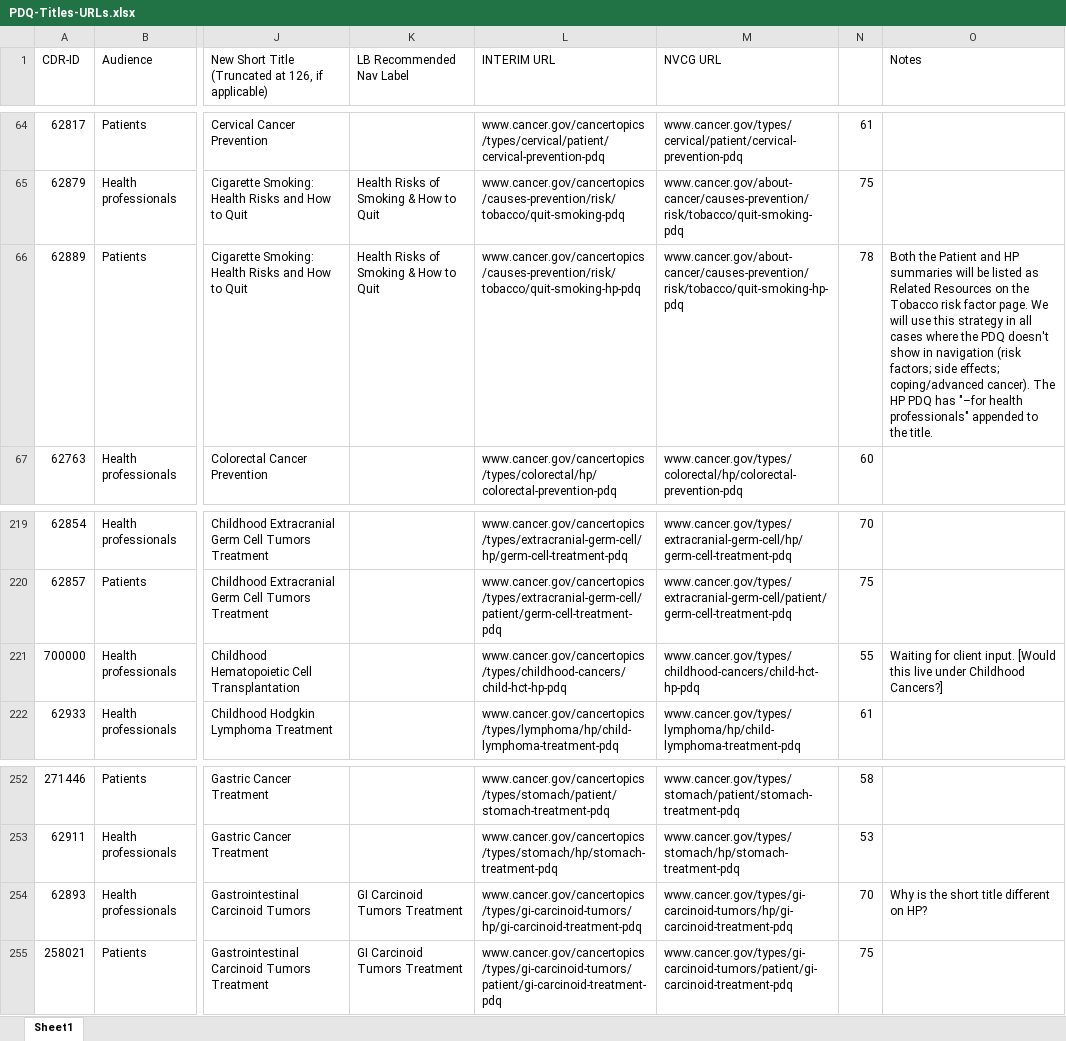
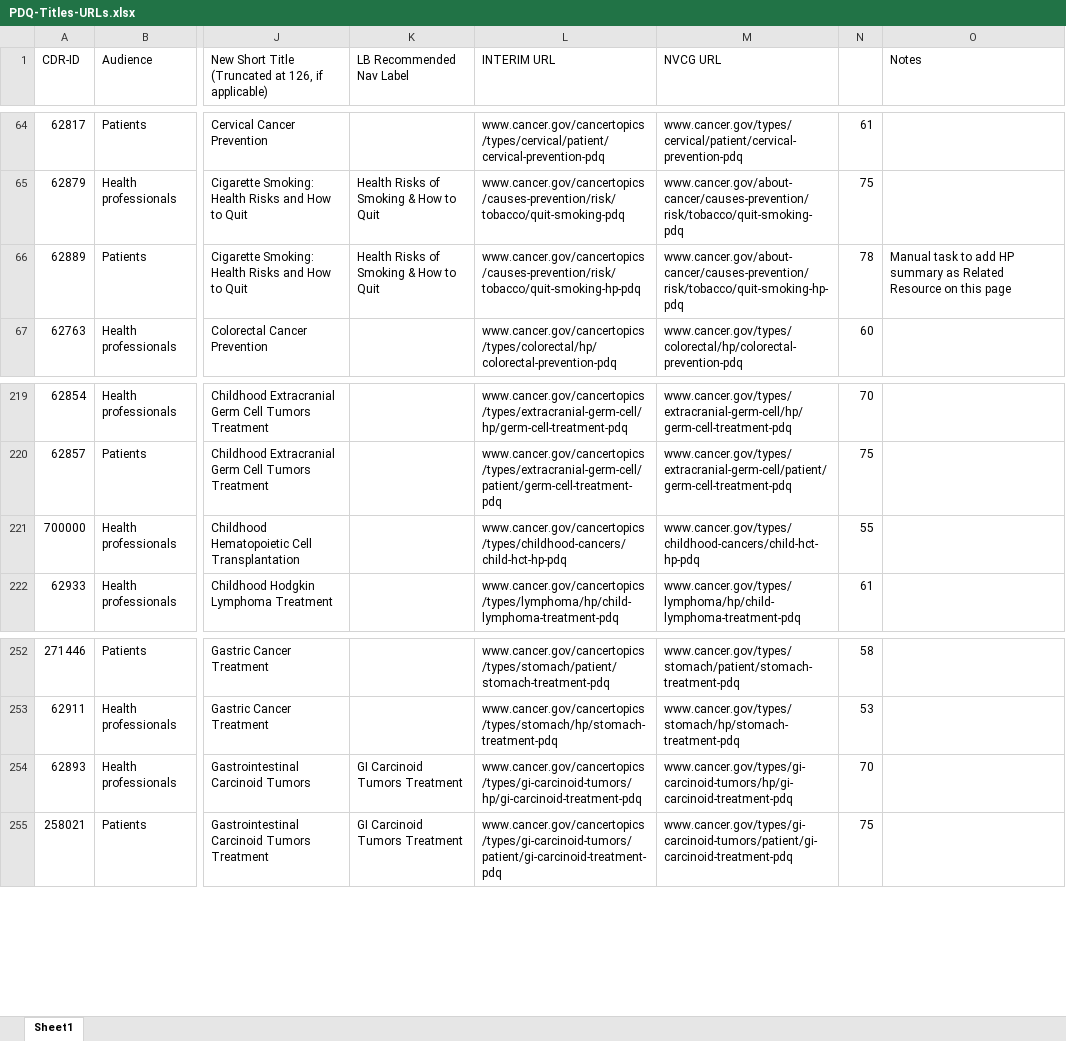
Before and after one commit to NCIOCPL/wcms-daisy, an Excel workbook: Daisy-xls/PDQ-Titles-URLs.xlsx, sheet Sheet1, drawn as a sheet; only a part is shown, gaps mark what is left out; values as stored, in another font and other column widths than the file's, no cell formats; the diff covers the shown part only; the diff names each change by its address in the sheet, - before the commit and + after, or states it on an @@ line.

```diff
--- a/Daisy-xls/PDQ-Titles-URLs.xlsx (sheet Sheet1)
+++ b/Daisy-xls/PDQ-Titles-URLs.xlsx (sheet Sheet1)
-O66 (Notes): Both the Patient and HP summaries will be listed as Related Resources on the Tobacco risk factor page. We will use this strategy in all cases where the PDQ doesn't show in navigation (risk factors; side effects; coping/advanced cancer). The HP PDQ has "–for health professionals" appended to the title.
+O66 (Notes): Manual task to add HP summary as Related Resource on this page
-O221 (Notes): Waiting for client input. [Would this live under Childhood Cancers?]
+O221 (Notes): (empty)
-O254 (Notes): Why is the short title different on HP?
+O254 (Notes): (empty)
```
Also changed, not shown: 35 edited cells elsewhere in this sheet, cell formats.
